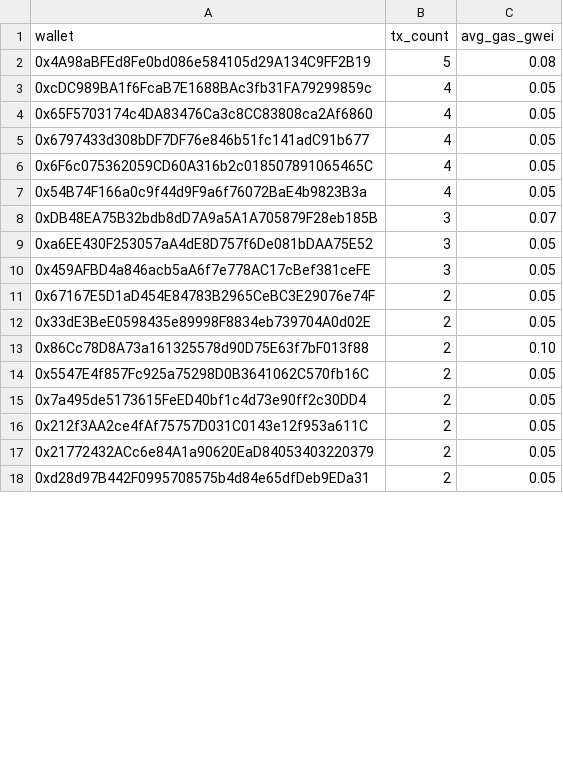
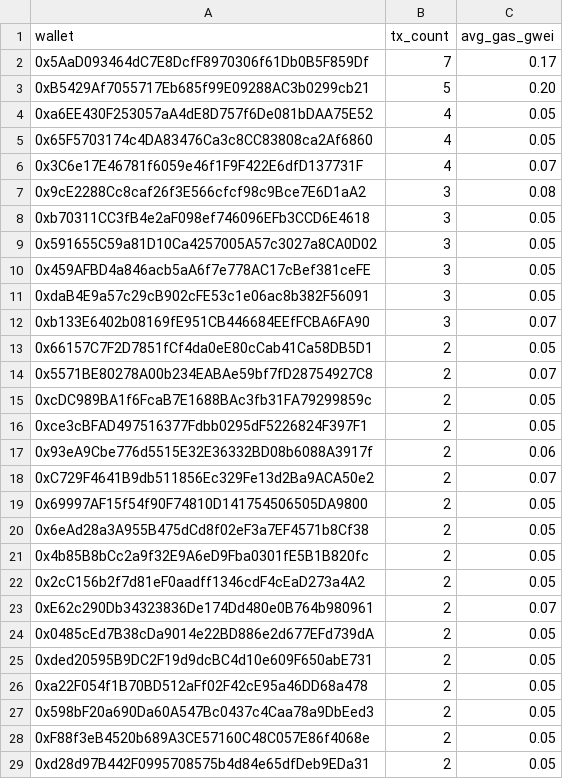
Before and after one commit to ranggel87/bot-pantau-bsc, a CSV file: data/ringkasan_harian.csv, drawn as a sheet; only a part is shown; removed rows and columns are numbered as before the commit, all else as after; the diff covers the shown part only; the diff names each change by its address in the sheet, - before the commit and + after, or states it on an @@ line.

```diff
--- a/data/ringkasan_harian.csv
+++ b/data/ringkasan_harian.csv
-row 2: 0x4A98aBFEd8Fe0bd086e584105d29A134C9FF2B19 | 5 | 0.08
+row 2: 0x5AaD093464dC7E8DcfF8970306f61Db0B5F859Df | 7 | 0.17
+row 3: 0xB5429Af7055717Eb685f99E09288AC3b0299cb21 | 5 | 0.20
-A4 (wallet): 0xcDC989BA1f6FcaB7E1688BAc3fb31FA79299859c
+A4 (wallet): 0xa6EE430F253057aA4dE8D757f6De081bDAA75E52
-row 5: 0x6797433d308bDF7DF76e846b51fc141adC91b677 | 4 | 0.05
-row 6: 0x6F6c075362059CD60A316b2c018507891065465C | 4 | 0.05
-row 7: 0x54B74F166a0c9f44d9F9a6f76072BaE4b9823B3a | 4 | 0.05
-row 8: 0xDB48EA75B32bdb8dD7A9a5A1A705879F28eb185B | 3 | 0.07
+row 6: 0x3C6e17E46781f6059e46f1F9F422E6dfD137731F | 4 | 0.07
+row 7: 0x9cE2288Cc8caf26f3E566cfcf98c9Bce7E6D1aA2 | 3 | 0.08
+row 8: 0xb70311CC3fB4e2aF098ef746096EFb3CCD6E4618 | 3 | 0.05
-A9 (wallet): 0xa6EE430F253057aA4dE8D757f6De081bDAA75E52
+A9 (wallet): 0x591655C59a81D10Ca4257005A57c3027a8CA0D02
+row 11: 0xdaB4E9a57c29cB902cFE53c1e06ac8b382F56091 | 3 | 0.05
+row 12: 0xb133E6402b08169fE951CB446684EEfFCBA6FA90 | 3 | 0.07
-A13 (wallet): 0x67167E5D1aD454E84783B2965CeBC3E29076e74F
+A13 (wallet): 0x66157C7F2D7851fCf4da0eE80cCab41Ca58DB5D1
+row 14: 0x5571BE80278A00b234EABAe59bf7fD28754927C8 | 2 | 0.07
+row 15: 0xcDC989BA1f6FcaB7E1688BAc3fb31FA79299859c | 2 | 0.05
+row 16: 0xce3cBFAD497516377Fdbb0295dF5226824F397F1 | 2 | 0.05
+row 17: 0x93eA9Cbe776d5515E32E36332BD08b6088A3917f | 2 | 0.06
+row 18: 0xC729F4641B9db511856Ec329Fe13d2Ba9ACA50e2 | 2 | 0.07
+row 19: 0x69997AF15f54f90F74810D141754506505DA9800 | 2 | 0.05
-A20 (wallet): 0x33dE3BeE0598435e89998F8834eb739704A0d02E
+A20 (wallet): 0x6eAd28a3A955B475dCd8f02eF3a7EF4571b8Cf38
-row 13: 0x86Cc78D8A73a161325578d90D75E63f7bF013f88 | 2 | 0.10
-A21 (wallet): 0x5547E4f857Fc925a75298D0B3641062C570fb16C
+A21 (wallet): 0x4b85B8bCc2a9f32E9A6eD9Fba0301fE5B1B820fc
-A22 (wallet): 0x7a495de5173615FeED40bf1c4d73e90ff2c30DD4
+A22 (wallet): 0x2cC156b2f7d81eF0aadff1346cdF4cEaD273a4A2
+row 23: 0xE62c290Db34323836De174Dd480e0B764b980961 | 2 | 0.07
-A24 (wallet): 0x212f3AA2ce4fAf75757D031C0143e12f953a611C
+A24 (wallet): 0x0485cEd7B38cDa9014e22BD886e2d677EFd739dA
+row 25: 0xded20595B9DC2F19d9dcBC4d10e609F650abE731 | 2 | 0.05
+row 26: 0xa22F054f1B70BD512aFf02F42cE95a46DD68a478 | 2 | 0.05
-A27 (wallet): 0x21772432ACc6e84A1a90620EaD84053403220379
+A27 (wallet): 0x598bF20a690Da60A547Bc0437c4Caa78a9DbEed3
+row 28: 0xF88f3eB4520b689A3CE57160C48C057E86f4068e | 2 | 0.05
```
Also changed, not shown: 4 added rows, 15 removed rows and 18 edited cells elsewhere in this file, 1 other file.
